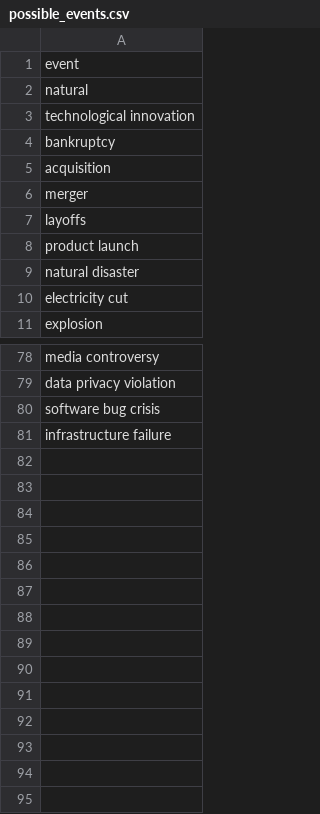
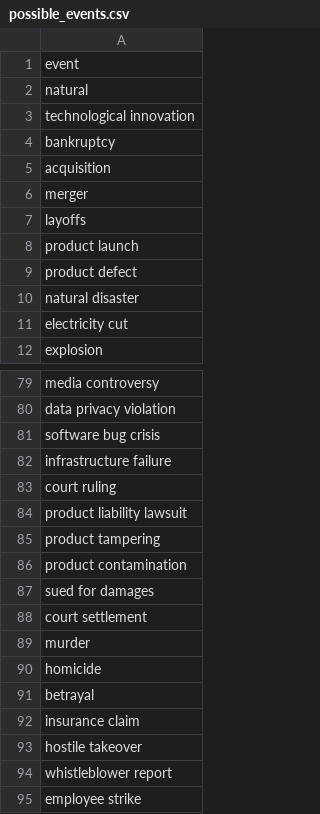
Before and after one commit to mahyartajeri/cps870, a CSV file: A2/Models/data/possible_events.csv, drawn as a sheet; only a part is shown, gaps mark what is left out.

```diff
--- a/A2/Models/data/possible_events.csv
+++ b/A2/Models/data/possible_events.csv
@@ -8,2 +8,3 @@ layoffs
 product launch
+product defect
 natural disaster
@@ -81 +82,14 @@ software bug crisis
 infrastructure failure
+court ruling
+product liability lawsuit
+product tampering
+product contamination
+sued for damages
+court settlement
+murder
+homicide
+betrayal
+insurance claim
+hostile takeover
+whistleblower report
+employee strike
```
Also changed, not shown: 4 other files.
